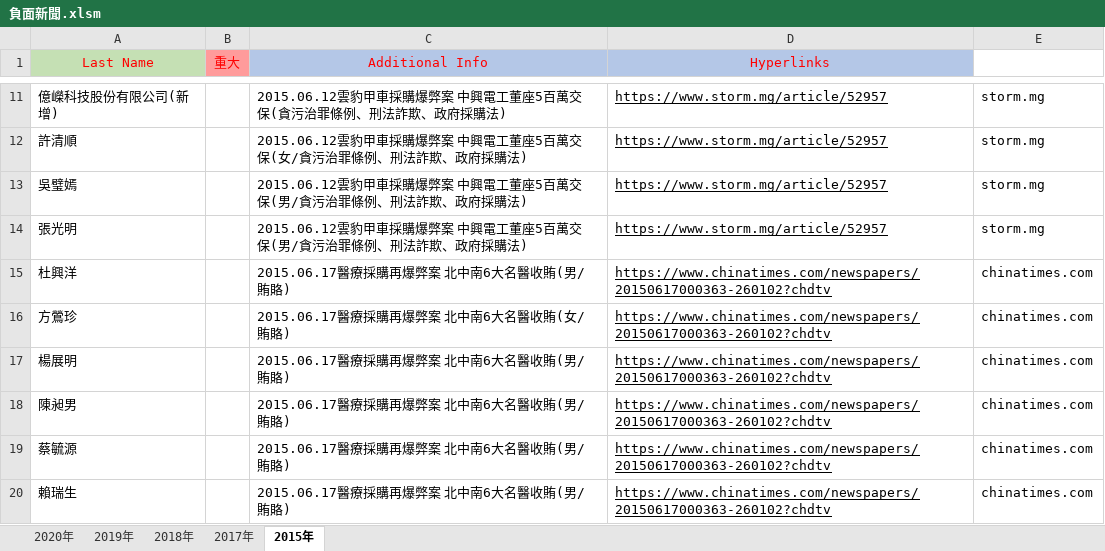
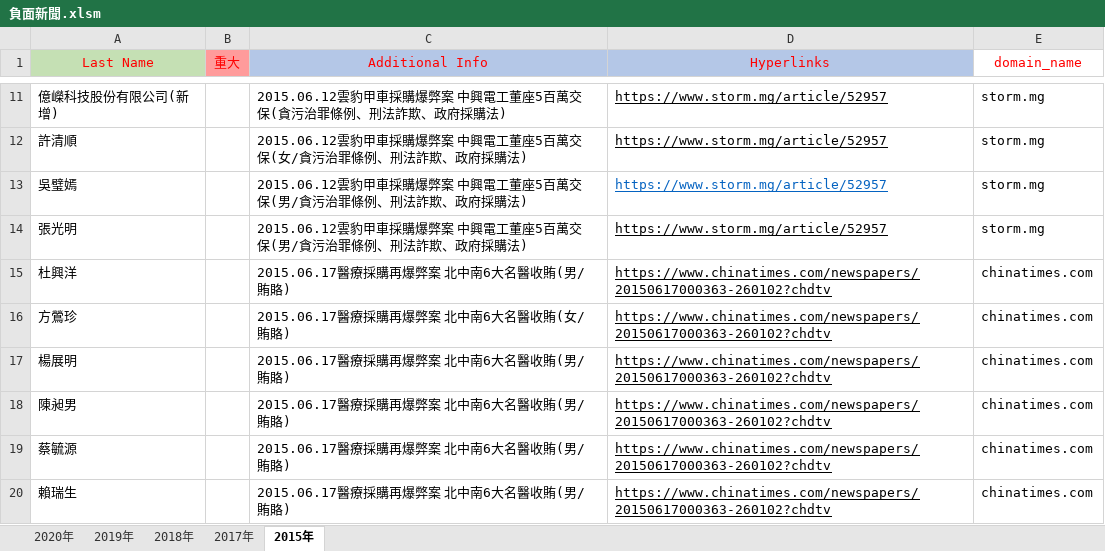
Before and after one commit to larry2967/scrapy_news, an Excel workbook: 負面新聞.xlsm, sheet 2015年, drawn as a sheet; only a part is shown, gaps mark what is left out; values as stored, in another font and other column widths than the file's, no borders; the diff names each change by its address in the sheet, - before the commit and + after, or states it on an @@ line.

```diff
--- a/負面新聞.xlsm (sheet 2015年)
+++ b/負面新聞.xlsm (sheet 2015年)
-E1: (empty)
+E1: domain_name
-D13 text colour: black
+D13 text colour: #0563C1
```
Also changed, not shown: sheet 2019年, sheet 2020年, sheet 2018年, sheet 2017年, formulas that keep their value.
